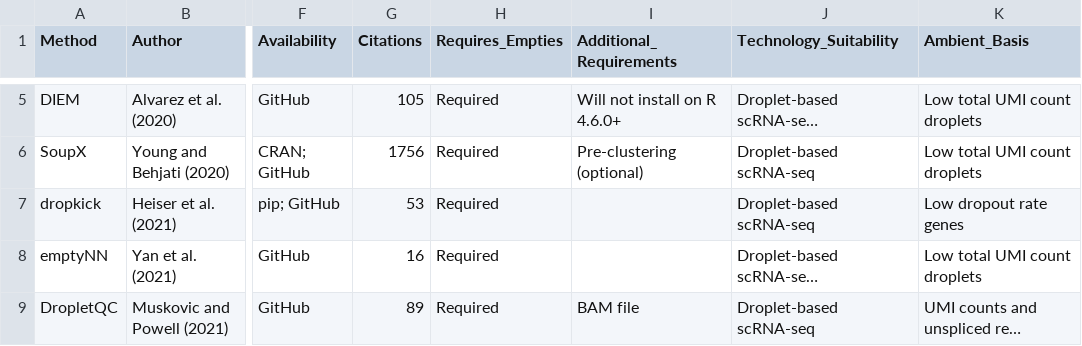
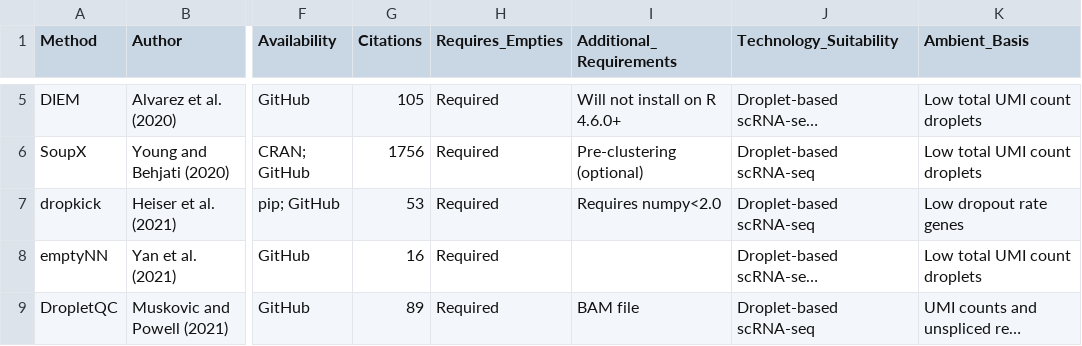
Before and after one commit to Oshlack/Ambilogue, a CSV file: Ambilogue.csv, drawn as a sheet; only a part is shown, gaps mark what is left out; long unchanged cells end in …; the diff names each change by its address in the sheet, - before the commit and + after, or states it on an @@ line.

```diff
--- a/Ambilogue.csv
+++ b/Ambilogue.csv
-I7 (Additional_Requirements): (empty)
+I7 (Additional_Requirements): Requires numpy<2.0
```
Also changed, not shown: 1 other file.
